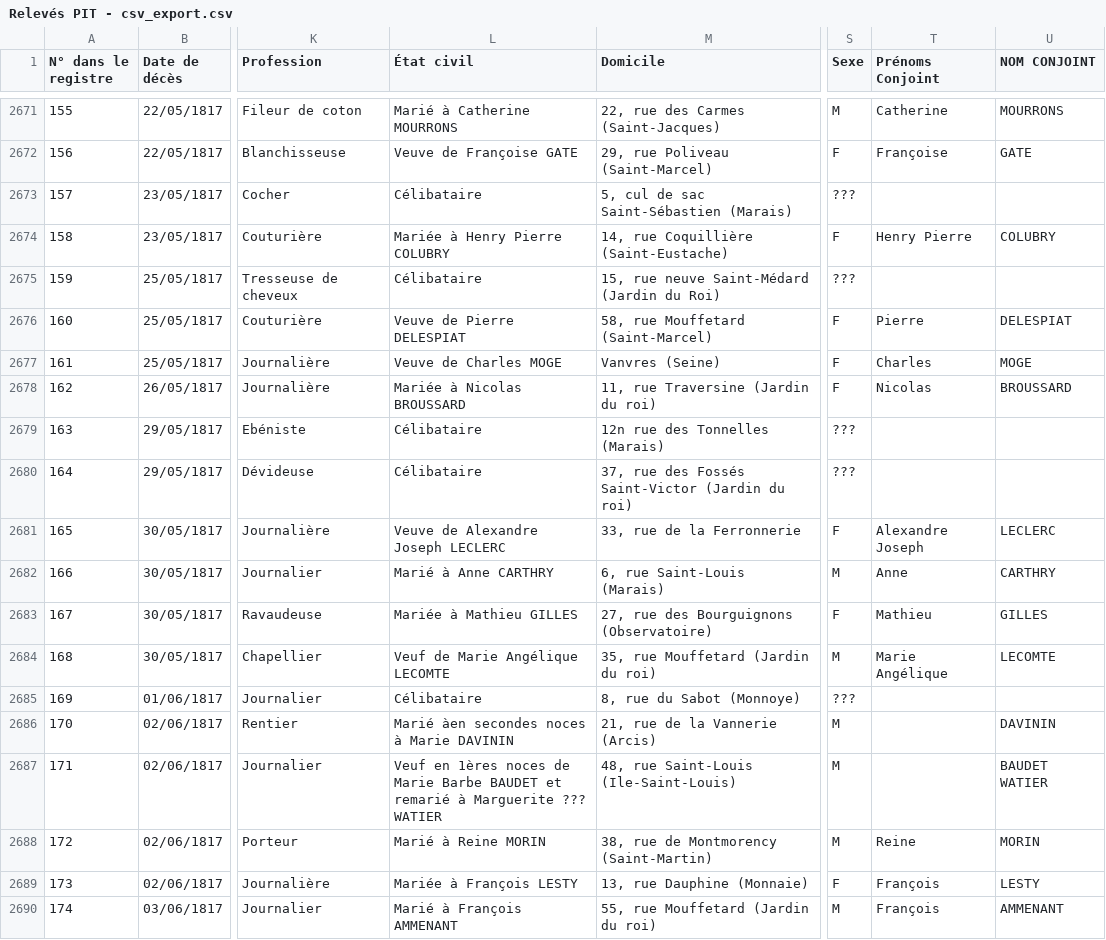
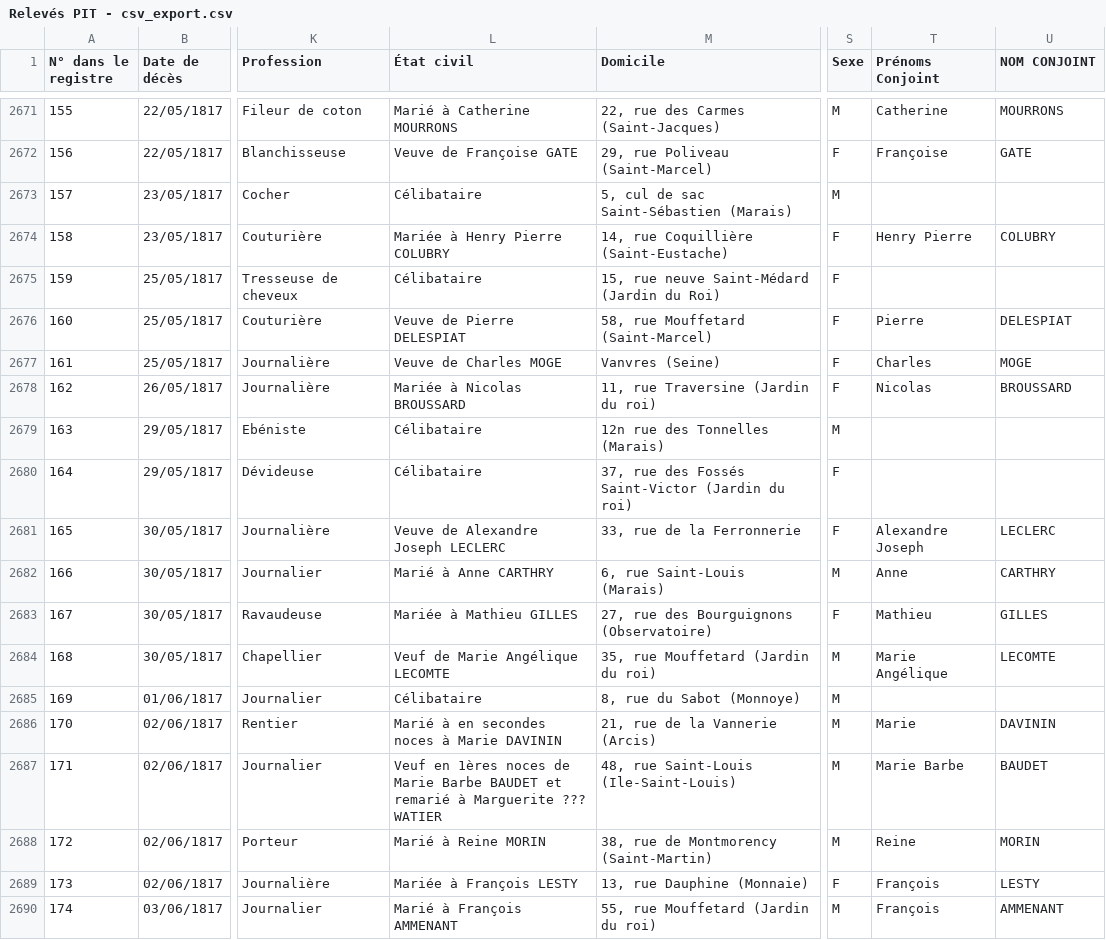
Before and after one commit to Sidam31/ICA-APHP, a CSV file: Data/Relevés PIT - csv_export.csv, drawn as a sheet; only a part is shown, gaps mark what is left out; the diff covers the shown part only; the diff names each change by its address in the sheet, - before the commit and + after, or states it on an @@ line.

```diff
--- a/Data/Relevés PIT - csv_export.csv
+++ b/Data/Relevés PIT - csv_export.csv
-S2673 (Sexe): ???
+S2673 (Sexe): M
-S2675 (Sexe): ???
+S2675 (Sexe): F
-S2679 (Sexe): ???
+S2679 (Sexe): M
-S2680 (Sexe): ???
+S2680 (Sexe): F
-S2685 (Sexe): ???
+S2685 (Sexe): M
-L2686 (État civil): Marié àen secondes noces à Marie DAVININ
+L2686 (État civil): Marié à en secondes noces à Marie DAVININ
-T2686 (Prénoms Conjoint): (empty)
+T2686 (Prénoms Conjoint): Marie
-T2687 (Prénoms Conjoint): (empty)
+T2687 (Prénoms Conjoint): Marie Barbe
-U2687 (NOM CONJOINT): BAUDET WATIER
+U2687 (NOM CONJOINT): BAUDET
```
Also changed, not shown: 41 edited cells elsewhere in this file.
